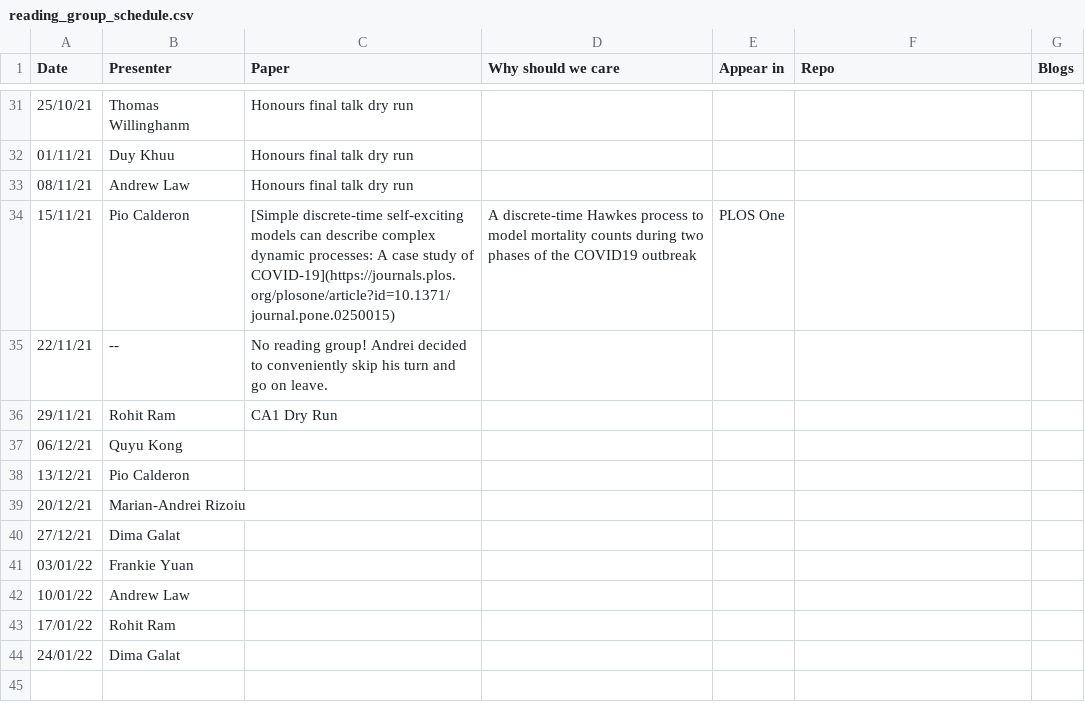
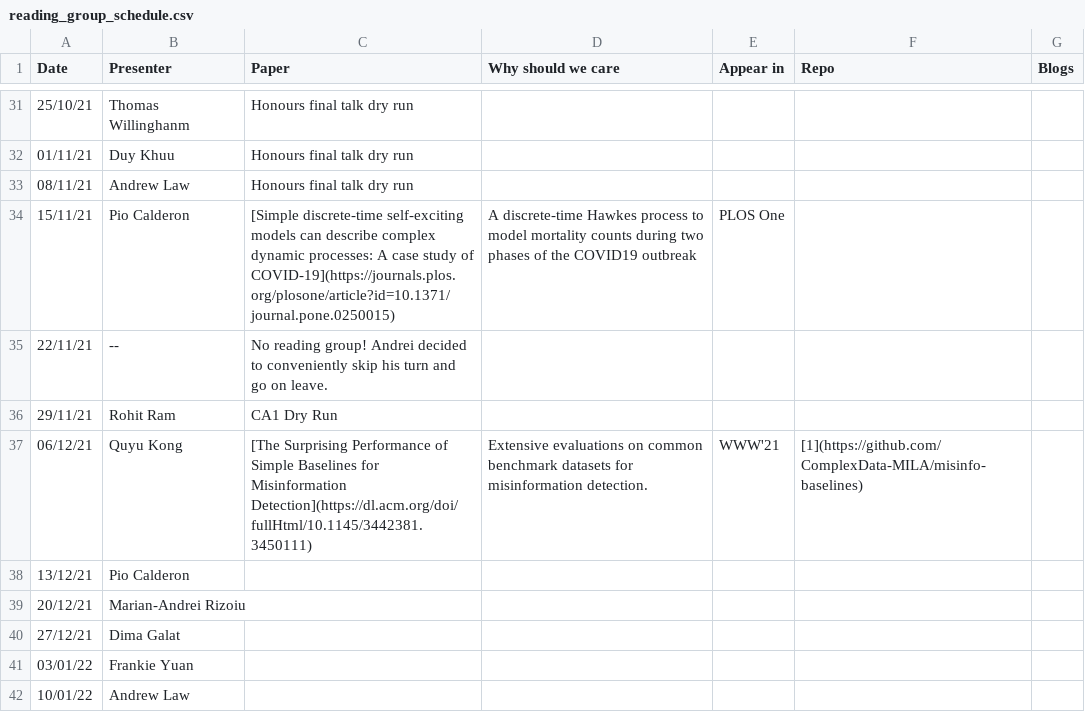
Before and after one commit to leagueofscholars/behavioral-ds.github.io, a CSV file: content/reading/reading_group_schedule.csv, drawn as a sheet; only a part is shown, gaps mark what is left out; the shorter side is filled out with more unchanged rows; the diff names each change by its address in the sheet, - before the commit and + after, or states it on an @@ line.

Commit message:
Update reading_group_schedule.csv

```diff
--- a/content/reading/reading_group_schedule.csv
+++ b/content/reading/reading_group_schedule.csv
-C37 (Paper): (empty)
+C37 (Paper): [The Surprising Performance of Simple Baselines for Misinformation Detection](https://dl.acm.org/doi/fullHtml/10.1145/3442381.3450111)
-D37 (Why should we care): (empty)
+D37 (Why should we care): Extensive evaluations on common benchmark datasets for misinformation detection.
-E37 (Appear in): (empty)
+E37 (Appear in): WWW'21
-F37 (Repo): (empty)
+F37 (Repo): [1](https://github.com/ComplexData-MILA/misinfo-baselines)
```
